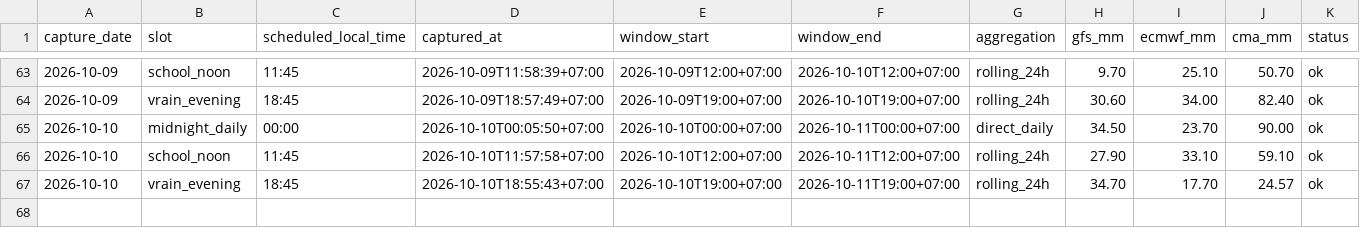
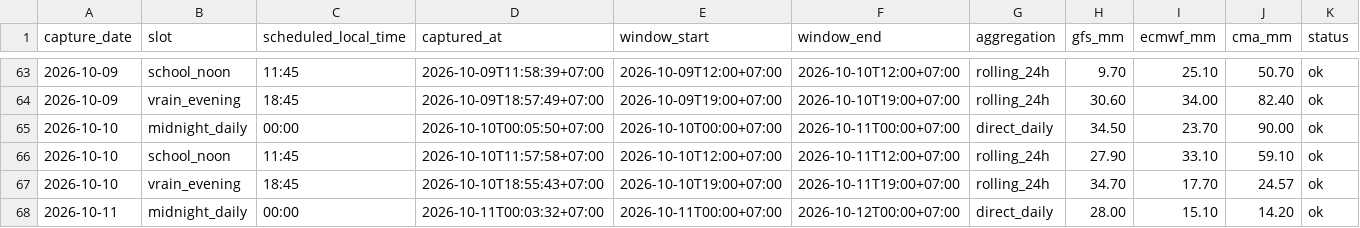
Before and after one commit to rainexplorers/fpt-danang, a CSV file: data/history.csv, drawn as a sheet; only a part is shown, gaps mark what is left out; the diff names each change by its address in the sheet, - before the commit and + after, or states it on an @@ line.

```diff
--- a/data/history.csv
+++ b/data/history.csv
+row 68: 2026-10-11 | midnight_daily | 00:00 | 2026-10-11T00:03:32+07:00 | 2026-10-11T00:00+07:00 | 2026-10-12T00:00+07:00 | direct_daily | 28.00 | 15.10 | 14.20 | ok
```
Also changed, not shown: 1 other file.
